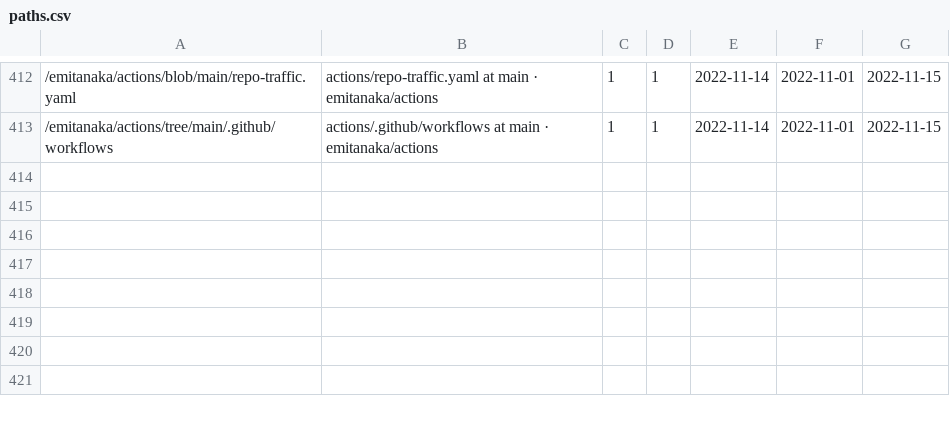
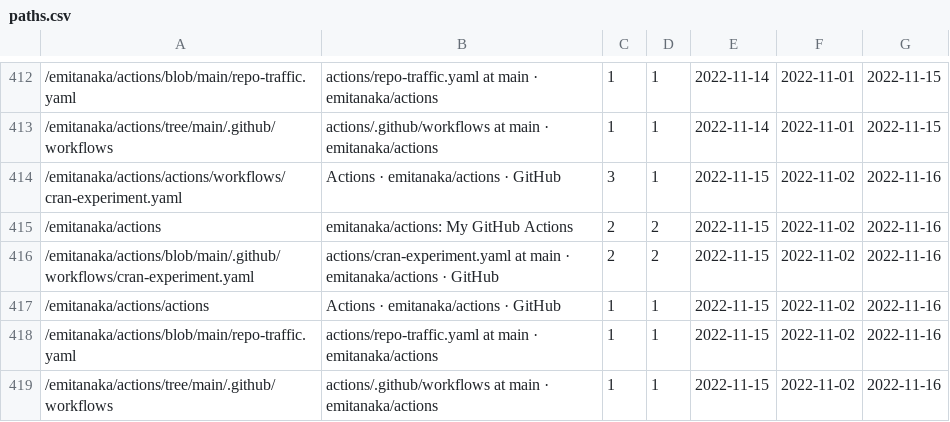
Before and after one commit to emitanaka/actions, a CSV file: data/paths.csv, drawn as a sheet; only a part is shown, gaps mark what is left out; the diff names each change by its address in the sheet, - before the commit and + after, or states it on an @@ line.

```diff
--- a/data/paths.csv
+++ b/data/paths.csv
+row 414: /emitanaka/actions/actions/workflows/cran-experiment.yaml | Actions · emitanaka/actions · GitHub | 3 | 1 | 2022-11-15 | 2022-11-02 | 2022-11-16
+row 415: /emitanaka/actions | emitanaka/actions: My GitHub Actions | 2 | 2 | 2022-11-15 | 2022-11-02 | 2022-11-16
+row 416: /emitanaka/actions/blob/main/.github/workflows/cran-experiment.yaml | actions/cran-experiment.yaml at main · emitanaka/actions · GitHub | 2 | 2 | 2022-11-15 | 2022-11-02 | 2022-11-16
+row 417: /emitanaka/actions/actions | Actions · emitanaka/actions · GitHub | 1 | 1 | 2022-11-15 | 2022-11-02 | 2022-11-16
+row 418: /emitanaka/actions/blob/main/repo-traffic.yaml | actions/repo-traffic.yaml at main · emitanaka/actions | 1 | 1 | 2022-11-15 | 2022-11-02 | 2022-11-16
+row 419: /emitanaka/actions/tree/main/.github/workflows | actions/.github/workflows at main · emitanaka/actions | 1 | 1 | 2022-11-15 | 2022-11-02 | 2022-11-16
```
Also changed, not shown: data/clones.csv, data/referrers.csv, 3 other files.
